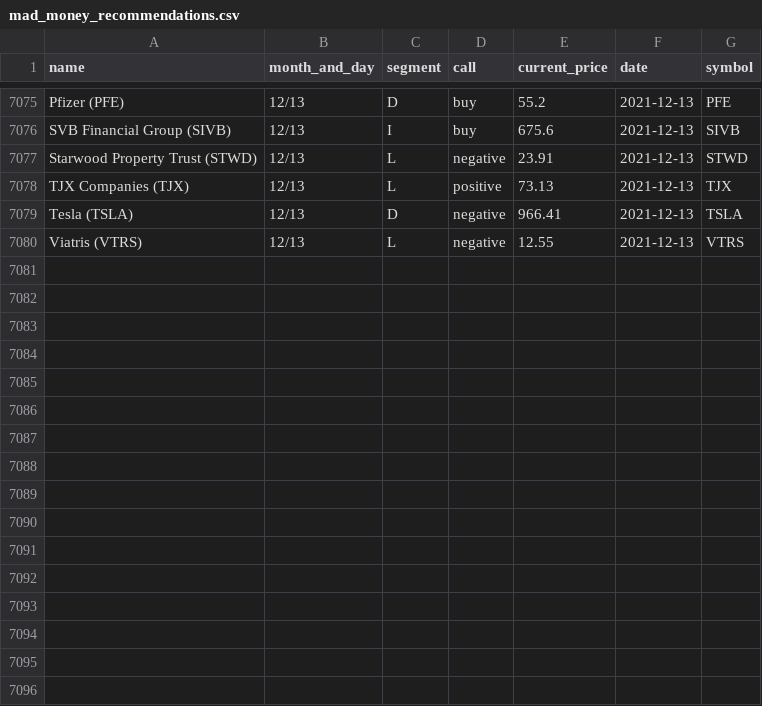
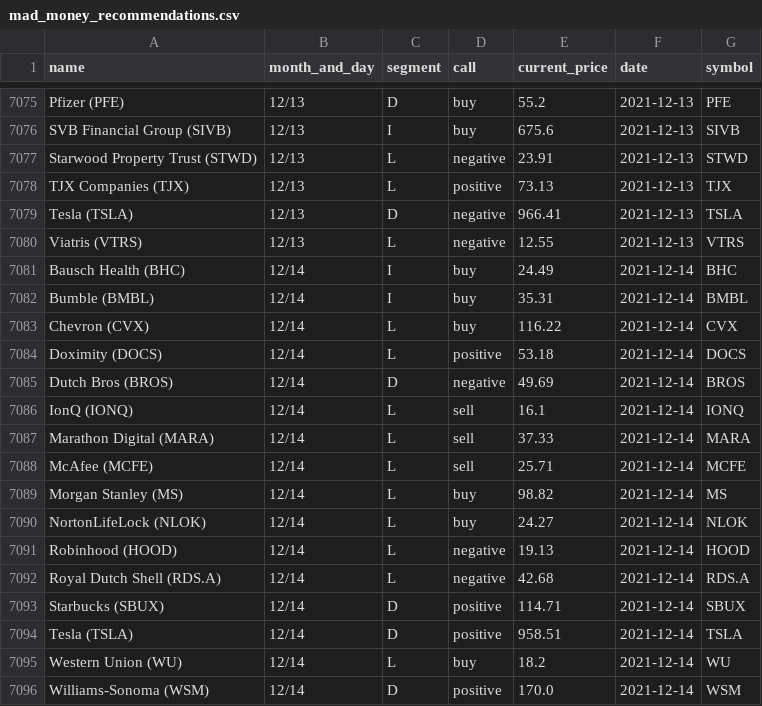
Before and after one commit to gaborvecsei/Mad-Money-Backtesting, a CSV file: mad_money_recommendations.csv, drawn as a sheet; only a part is shown, gaps mark what is left out.

```diff
--- a/mad_money_recommendations.csv
+++ b/mad_money_recommendations.csv
@@ -7080 +7080,17 @@ Tesla (TSLA),12/13,D,negative,966.41,2021-12-13,TSLA
 Viatris (VTRS),12/13,L,negative,12.55,2021-12-13,VTRS
+Bausch Health (BHC),12/14,I,buy,24.49,2021-12-14,BHC
+Bumble (BMBL),12/14,I,buy,35.31,2021-12-14,BMBL
+Chevron (CVX),12/14,L,buy,116.22,2021-12-14,CVX
+Doximity (DOCS),12/14,L,positive,53.18,2021-12-14,DOCS
+Dutch Bros (BROS),12/14,D,negative,49.69,2021-12-14,BROS
+IonQ (IONQ),12/14,L,sell,16.1,2021-12-14,IONQ
+Marathon Digital (MARA),12/14,L,sell,37.33,2021-12-14,MARA
+McAfee (MCFE),12/14,L,sell,25.71,2021-12-14,MCFE
+Morgan Stanley (MS),12/14,L,buy,98.82,2021-12-14,MS
+NortonLifeLock (NLOK),12/14,L,buy,24.27,2021-12-14,NLOK
+Robinhood (HOOD),12/14,L,negative,19.13,2021-12-14,HOOD
+Royal Dutch Shell (RDS.A),12/14,L,negative,42.68,2021-12-14,RDS.A
+Starbucks (SBUX),12/14,D,positive,114.71,2021-12-14,SBUX
+Tesla (TSLA),12/14,D,positive,958.51,2021-12-14,TSLA
+Western Union (WU),12/14,L,buy,18.2,2021-12-14,WU
+Williams-Sonoma (WSM),12/14,D,positive,170.0,2021-12-14,WSM
```
